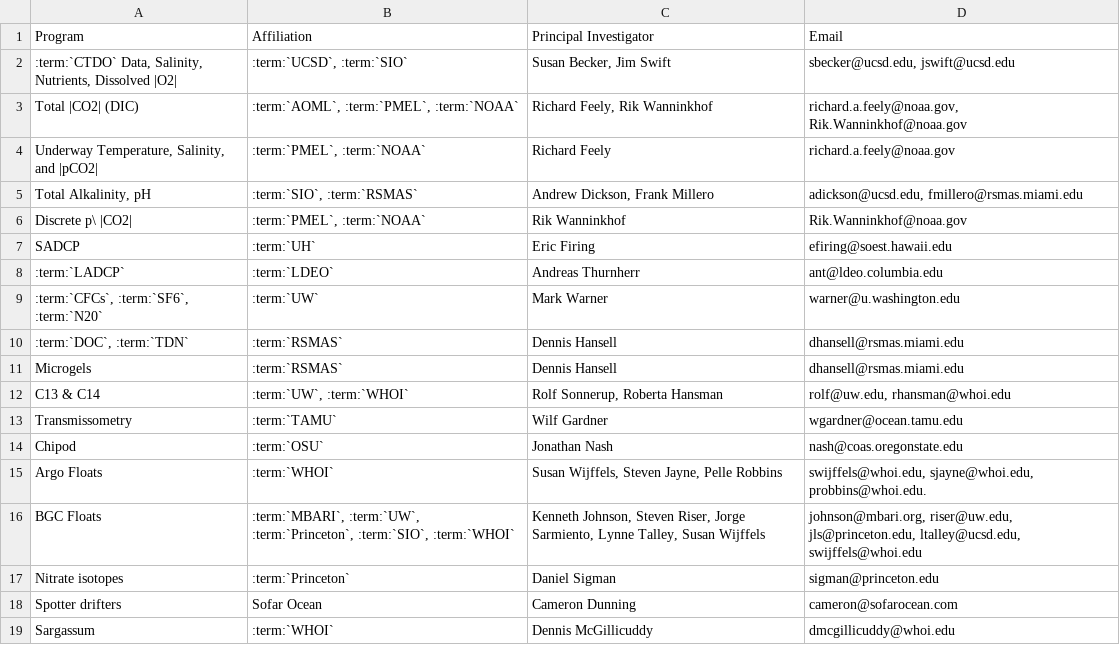
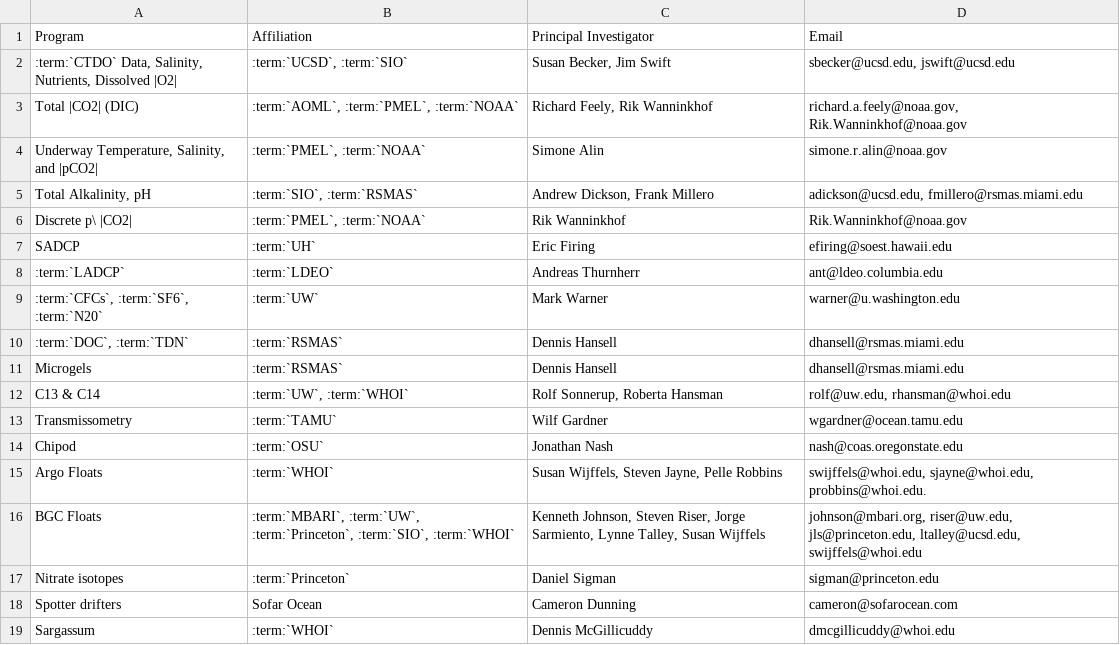
Before and after one commit to cchdo/cruise_report_2021_a20, a CSV file: participating.csv, drawn as a sheet.

```diff
--- a/participating.csv
+++ b/participating.csv
@@ -3,3 +3,3 @@ Program,Affiliation,Principal Investigator,Email
 Total |CO2| (DIC),":term:`AOML`, :term:`PMEL`, :term:`NOAA`","Richard Feely, Rik Wanninkhof","richard.a.feely@noaa.gov, Rik.Wanninkhof@noaa.gov"
-"Underway Temperature, Salinity, and |pCO2|",":term:`PMEL`, :term:`NOAA`",Richard Feely,richard.a.feely@noaa.gov
+"Underway Temperature, Salinity, and |pCO2|",":term:`PMEL`, :term:`NOAA`",Simone Alin,simone.r.alin@noaa.gov
 "Total Alkalinity, pH",":term:`SIO`, :term:`RSMAS`","Andrew Dickson, Frank Millero","adickson@ucsd.edu, fmillero@rsmas.miami.edu"
```
Also changed, not shown: 5 other files.
